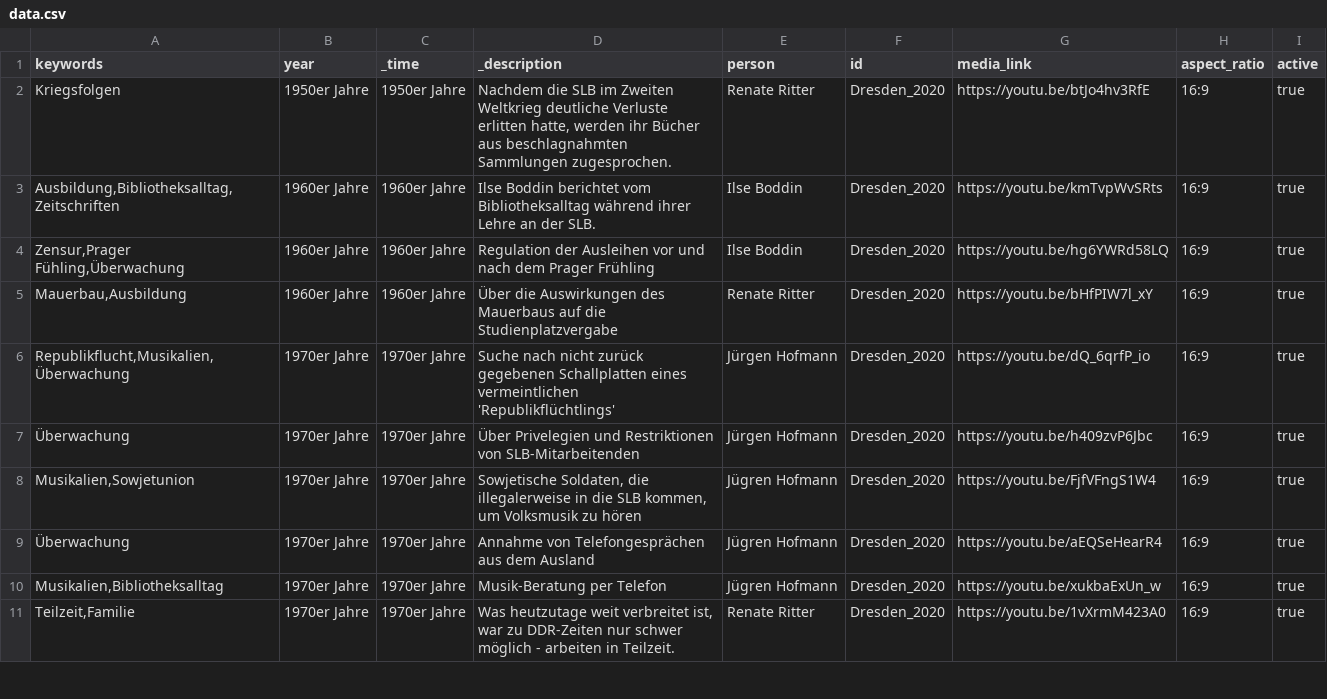
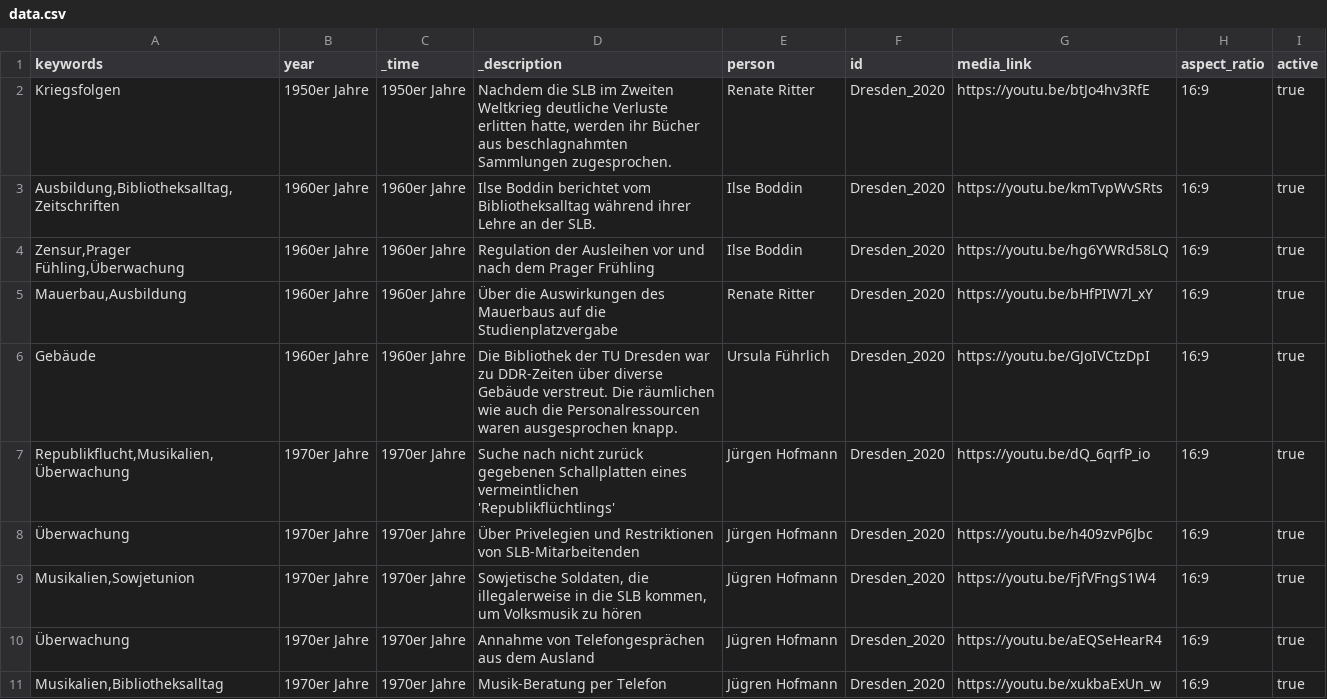
Before and after one commit to robertcornelisschuppe/Erinnerungen-an-die-SLB, a CSV file: data.csv, drawn as a sheet; only a part is shown; the shorter side is filled out with more unchanged rows; the diff names each change by its address in the sheet, - before the commit and + after, or states it on an @@ line.

Commit message:
Update data.csv

```diff
--- a/data.csv
+++ b/data.csv
+row 6: Gebäude | 1960er Jahre | 1960er Jahre | Die Bibliothek der TU Dresden war zu DDR-Zeiten über diverse Gebäude verstreut. Die räumlichen wie auch die Personalressourcen waren ausgesprochen knapp. | Ursula Führlich | Dresden_2020 | https://youtu.be/GJoIVCtzDpI | 16:9 | true
```
